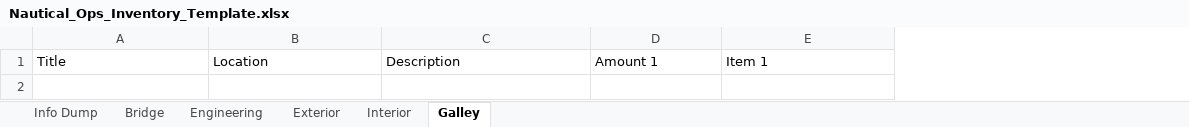
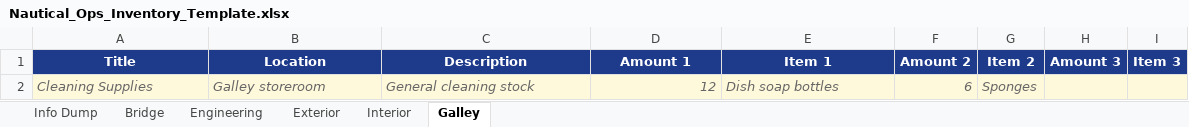
Before and after one commit to ClintonH99/nautical-ops, an Excel workbook: Nautical_Ops_Inventory_Template.xlsx, sheet Galley, drawn as a sheet; values as stored, in another font and other column widths than the file's, no borders; the diff names each change by its address in the sheet, - before the commit and + after, or states it on an @@ line.

```diff
--- a/Nautical_Ops_Inventory_Template.xlsx (sheet Galley)
+++ b/Nautical_Ops_Inventory_Template.xlsx (sheet Galley)
+column F (Amount 2), empty
+column G (Item 2), empty
+column H (Amount 3), empty
+column I (Item 3), empty
@@ A1:E1 fill: none → #1E3A8A, bold: off → on, text colour: black → #FFFFFF, alignment: left → center @@
+row 2: Cleaning Supplies | Galley storeroom | General cleaning stock | 12 | Dish soap bottles | 6 | Sponges
```
Also changed, not shown: sheet Bridge, sheet Exterior, sheet Interior, sheet Engineering, sheet Info Dump, 4 other files.
